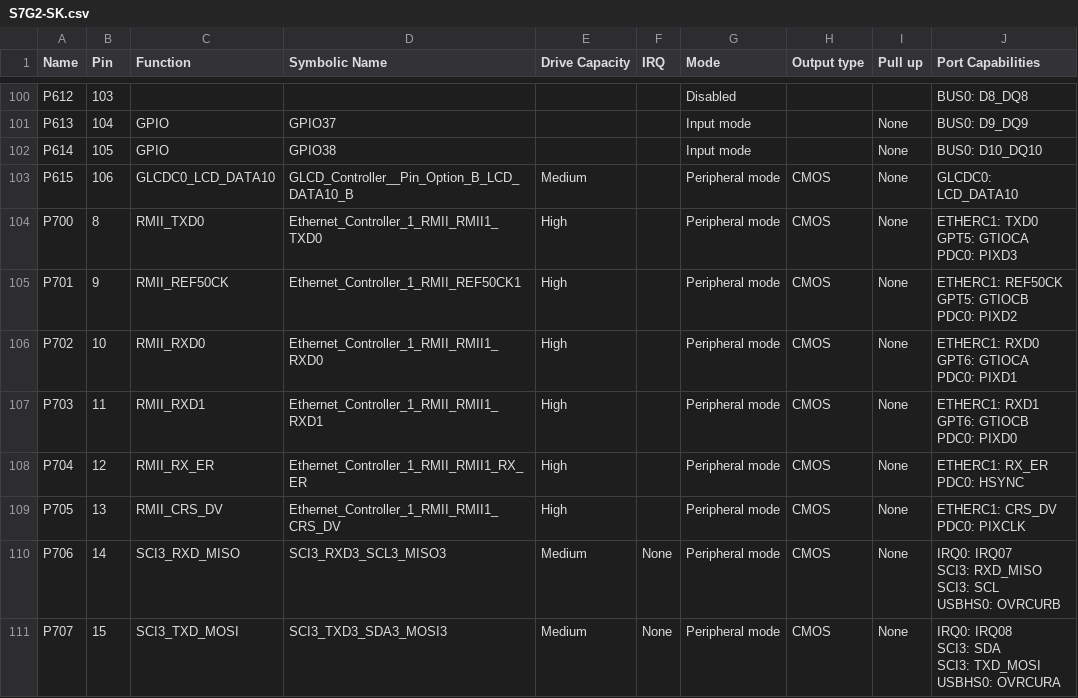
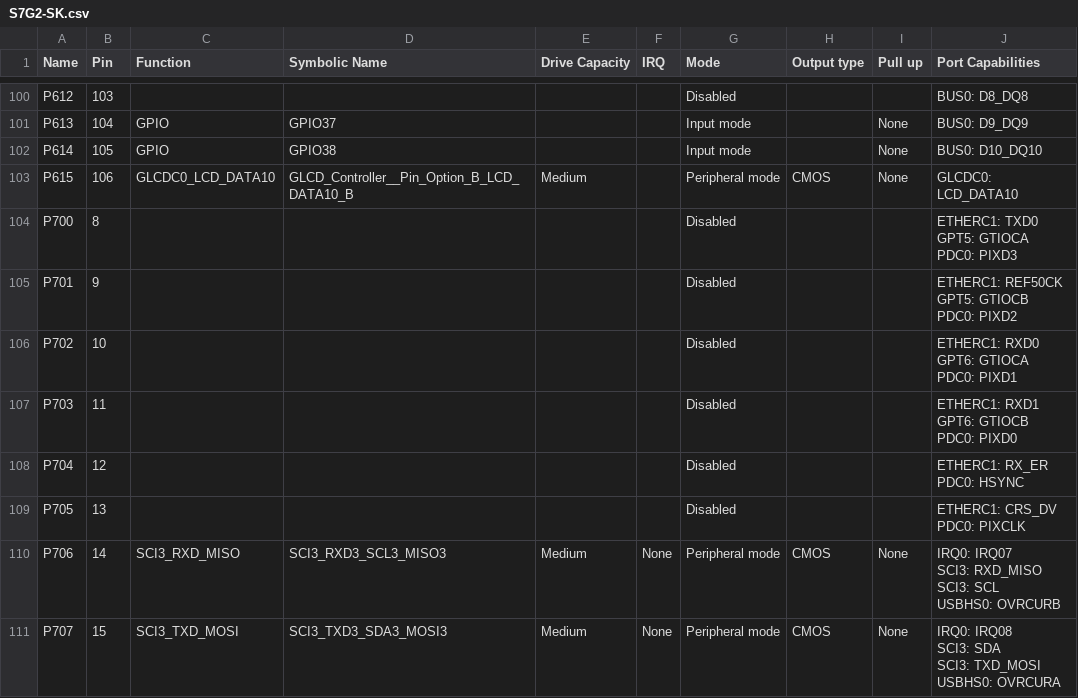
Before and after one commit to sandrospsantos/HCSR04, a CSV file: synergy_cfg/ssp_cfg/bsp/S7G2-SK.csv, drawn as a sheet; only a part is shown, gaps mark what is left out; the diff covers the shown part only; the diff names each change by its address in the sheet, - before the commit and + after, or states it on an @@ line.

```diff
--- a/synergy_cfg/ssp_cfg/bsp/S7G2-SK.csv
+++ b/synergy_cfg/ssp_cfg/bsp/S7G2-SK.csv
-C104 (Function): RMII_TXD0
+C104 (Function): (empty)
-D104 (Symbolic Name): Ethernet_Controller_1_RMII_RMII1_TXD0
+D104 (Symbolic Name): (empty)
-E104:E109 (Drive Capacity): High
+E104:E109 (Drive Capacity): (empty)
-G104:G109 (Mode): Peripheral mode
+G104:G109 (Mode): Disabled
-H104:H109 (Output type): CMOS
+H104:H109 (Output type): (empty)
-I104:I109 (Pull up): None
+I104:I109 (Pull up): (empty)
-C105 (Function): RMII_REF50CK
+C105 (Function): (empty)
-D105 (Symbolic Name): Ethernet_Controller_1_RMII_REF50CK1
+D105 (Symbolic Name): (empty)
-C106 (Function): RMII_RXD0
+C106 (Function): (empty)
-D106 (Symbolic Name): Ethernet_Controller_1_RMII_RMII1_RXD0
+D106 (Symbolic Name): (empty)
-C107 (Function): RMII_RXD1
+C107 (Function): (empty)
-D107 (Symbolic Name): Ethernet_Controller_1_RMII_RMII1_RXD1
+D107 (Symbolic Name): (empty)
-C108 (Function): RMII_RX_ER
+C108 (Function): (empty)
-D108 (Symbolic Name): Ethernet_Controller_1_RMII_RMII1_RX_ER
+D108 (Symbolic Name): (empty)
-C109 (Function): RMII_CRS_DV
+C109 (Function): (empty)
-D109 (Symbolic Name): Ethernet_Controller_1_RMII_RMII1_CRS_DV
+D109 (Symbolic Name): (empty)
```
Also changed, not shown: 21 edited cells elsewhere in this file, 9 other files.
